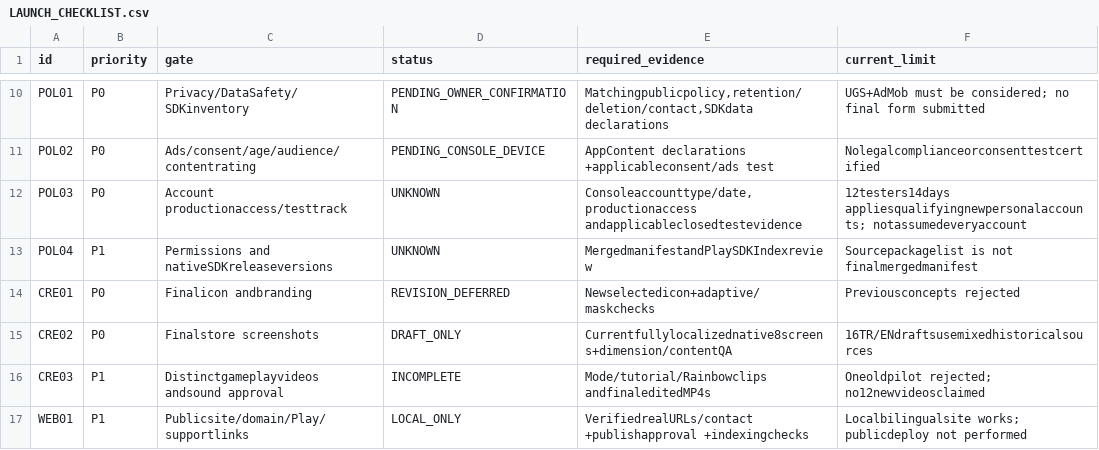
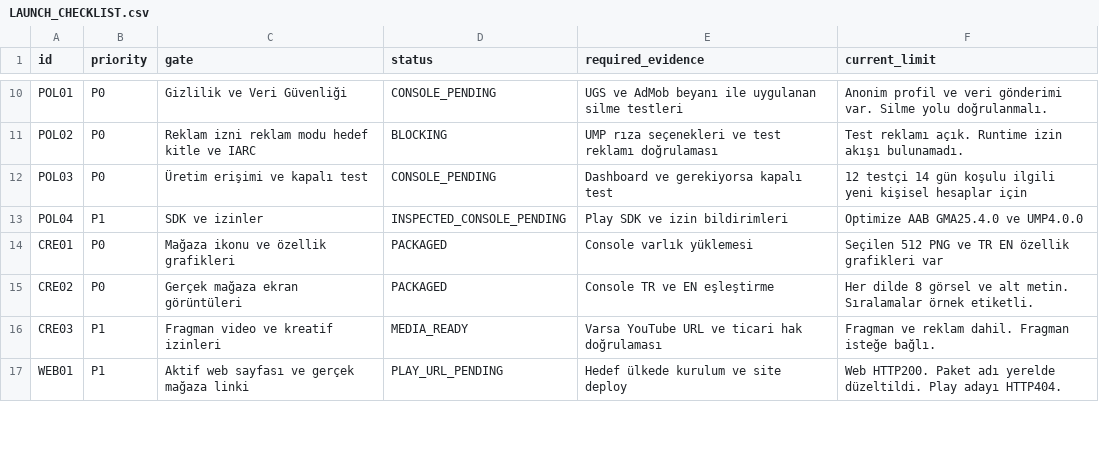
Before and after one commit to FarzetkiTR38/UNITY-2D-MINI-PROJECTS, a CSV file: ArrowSwarm/ArrowSwarm_Marketing/10_Launch/LAUNCH_CHECKLIST.csv, drawn as a sheet; only a part is shown, gaps mark what is left out; the diff covers the shown part only; the diff names each change by its address in the sheet, - before the commit and + after, or states it on an @@ line.

Commit message:
docs(release): record Android and Play launch readiness

```diff
--- a/ArrowSwarm/ArrowSwarm_Marketing/10_Launch/LAUNCH_CHECKLIST.csv
+++ b/ArrowSwarm/ArrowSwarm_Marketing/10_Launch/LAUNCH_CHECKLIST.csv
-C10 (gate): Privacy/DataSafety/SDKinventory
+C10 (gate): Gizlilik ve Veri Güvenliği
-D10 (status): PENDING_OWNER_CONFIRMATION
+D10 (status): CONSOLE_PENDING
-E10 (required_evidence): Matchingpublicpolicy,retention/deletion/contact,SDKdata declarations
+E10 (required_evidence): UGS ve AdMob beyanı ile uygulanan silme testleri
-F10 (current_limit): UGS+AdMob must be considered; no final form submitted
+F10 (current_limit): Anonim profil ve veri gönderimi var. Silme yolu doğrulanmalı.
-C11 (gate): Ads/consent/age/audience/contentrating
+C11 (gate): Reklam izni reklam modu hedef kitle ve IARC
-D11 (status): PENDING_CONSOLE_DEVICE
+D11 (status): BLOCKING
-E11 (required_evidence): AppContent declarations +applicableconsent/ads test
+E11 (required_evidence): UMP rıza seçenekleri ve test reklamı doğrulaması
-F11 (current_limit): Nolegalcomplianceorconsenttestcertified
+F11 (current_limit): Test reklamı açık. Runtime izin akışı bulunamadı.
-C12 (gate): Account productionaccess/testtrack
+C12 (gate): Üretim erişimi ve kapalı test
-D12 (status): UNKNOWN
+D12 (status): CONSOLE_PENDING
-E12 (required_evidence): Consoleaccounttype/date,productionaccess andapplicableclosedtestevidence
+E12 (required_evidence): Dashboard ve gerekiyorsa kapalı test
-F12 (current_limit): 12testers14days appliesqualifyingnewpersonalaccounts; notassumedeveryaccount
+F12 (current_limit): 12 testçi 14 gün koşulu ilgili yeni kişisel hesaplar için
-C13 (gate): Permissions and nativeSDKreleaseversions
+C13 (gate): SDK ve izinler
-D13 (status): UNKNOWN
+D13 (status): INSPECTED_CONSOLE_PENDING
-E13 (required_evidence): MergedmanifestandPlaySDKIndexreview
+E13 (required_evidence): Play SDK ve izin bildirimleri
-F13 (current_limit): Sourcepackagelist is not finalmergedmanifest
+F13 (current_limit): Optimize AAB GMA25.4.0 ve UMP4.0.0
-C14 (gate): Finalicon andbranding
+C14 (gate): Mağaza ikonu ve özellik grafikleri
-D14 (status): REVISION_DEFERRED
+D14 (status): PACKAGED
-E14 (required_evidence): Newselectedicon+adaptive/maskchecks
+E14 (required_evidence): Console varlık yüklemesi
-F14 (current_limit): Previousconcepts rejected
+F14 (current_limit): Seçilen 512 PNG ve TR EN özellik grafikleri var
-C15 (gate): Finalstore screenshots
+C15 (gate): Gerçek mağaza ekran görüntüleri
-D15 (status): DRAFT_ONLY
+D15 (status): PACKAGED
-E15 (required_evidence): Currentfullylocalizednative8screens+dimension/contentQA
+E15 (required_evidence): Console TR ve EN eşleştirme
-F15 (current_limit): 16TR/ENdraftsusemixedhistoricalsources
+F15 (current_limit): Her dilde 8 görsel ve alt metin. Sıralamalar örnek etiketli.
-C16 (gate): Distinctgameplayvideos andsound approval
+C16 (gate): Fragman video ve kreatif izinleri
-D16 (status): INCOMPLETE
+D16 (status): MEDIA_READY
-E16 (required_evidence): Mode/tutorial/Rainbowclips andfinaleditedMP4s
+E16 (required_evidence): Varsa YouTube URL ve ticari hak doğrulaması
-F16 (current_limit): Oneoldpilot rejected; no12newvideosclaimed
+F16 (current_limit): Fragman ve reklam dahil. Fragman isteğe bağlı.
-C17 (gate): Publicsite/domain/Play/supportlinks
+C17 (gate): Aktif web sayfası ve gerçek mağaza linki
-D17 (status): LOCAL_ONLY
+D17 (status): PLAY_URL_PENDING
-E17 (required_evidence): VerifiedrealURLs/contact +publishapproval +indexingchecks
+E17 (required_evidence): Hedef ülkede kurulum ve site deploy
-F17 (current_limit): Localbilingualsite works; publicdeploy not performed
+F17 (current_limit): Web HTTP200. Paket adı yerelde düzeltildi. Play adayı HTTP404.
```
Also changed, not shown: 44 edited cells elsewhere in this file, 7 other files.
